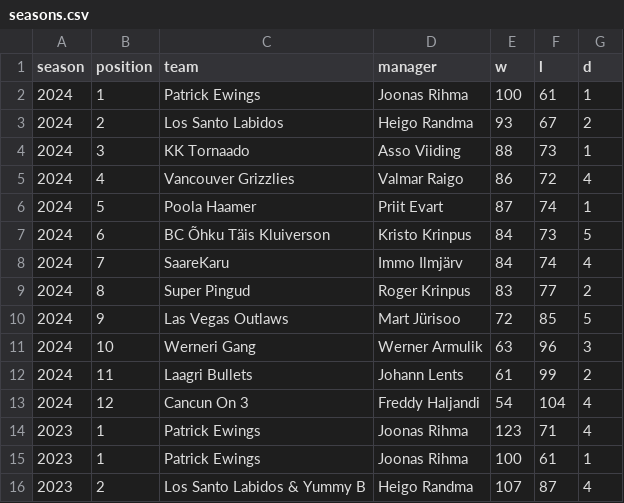
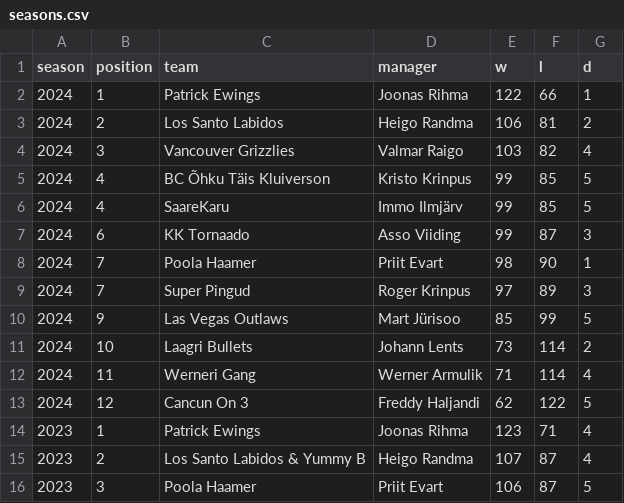
Before and after one commit to martj42/nba_fantasy, a CSV file: seasons.csv, drawn as a sheet; only a part is shown; the shorter side is filled out with more unchanged rows; the diff covers the shown part only.

```diff
--- a/seasons.csv
+++ b/seasons.csv
@@ -1,16 +1,15 @@
 season,position,team,manager,w,l,d
-2024,1,Patrick Ewings,Joonas Rihma,100,61,1
-2024,2,Los Santo Labidos,Heigo Randma,93,67,2
-2024,3,KK Tornaado,Asso Viiding,88,73,1
-2024,4,Vancouver Grizzlies,Valmar Raigo,86,72,4
-2024,5,Poola Haamer,Priit Evart,87,74,1
-2024,6,BC Õhku Täis Kluiverson,Kristo Krinpus,84,73,5
-2024,7,SaareKaru,Immo Ilmjärv,84,74,4
-2024,8,Super Pingud,Roger Krinpus,83,77,2
-2024,9,Las Vegas Outlaws,Mart Jürisoo,72,85,5
-2024,10,Werneri Gang,Werner Armulik,63,96,3
-2024,11,Laagri Bullets,Johann Lents,61,99,2
-2024,12,Cancun On 3,Freddy Haljandi,54,104,4
+2024,1,Patrick Ewings,Joonas Rihma,122,66,1
+2024,2,Los Santo Labidos,Heigo Randma,106,81,2
+2024,3,Vancouver Grizzlies,Valmar Raigo,103,82,4
+2024,4,BC Õhku Täis Kluiverson,Kristo Krinpus,99,85,5
+2024,4,SaareKaru,Immo Ilmjärv,99,85,5
+2024,6,KK Tornaado,Asso Viiding,99,87,3
+2024,7,Poola Haamer,Priit Evart,98,90,1
+2024,7,Super Pingud,Roger Krinpus,97,89,3
+2024,9,Las Vegas Outlaws,Mart Jürisoo,85,99,5
+2024,10,Laagri Bullets,Johann Lents,73,114,2
+2024,11,Werneri Gang,Werner Armulik,71,114,4
+2024,12,Cancun On 3,Freddy Haljandi,62,122,5
 2023,1,Patrick Ewings,Joonas Rihma,123,71,4
-2023,1,Patrick Ewings,Joonas Rihma,100,61,1
 2023,2,Los Santo Labidos & Yummy B,Heigo Randma,107,87,4
```
Also changed, not shown: 11 removed rows elsewhere in this file, 3 other files.
